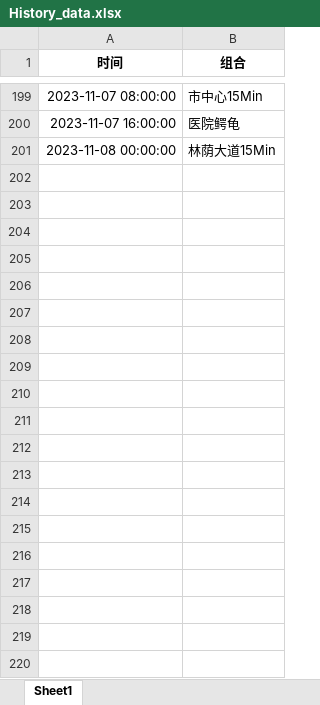
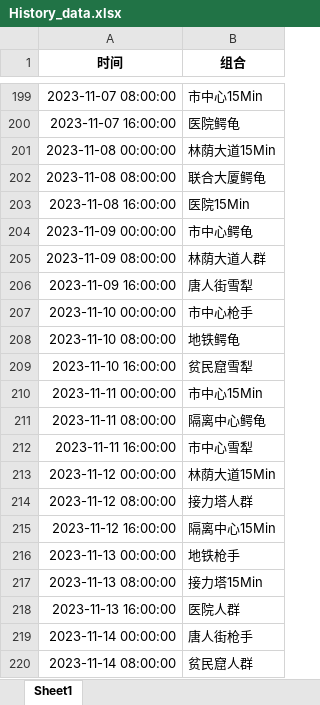
Before and after one commit to WeimingZhuang/streamlit_demo, an Excel workbook: History_data.xlsx, sheet Sheet1, drawn as a sheet; only a part is shown, gaps mark what is left out; values as stored, in another font and other column widths than the file's, no borders; the diff covers the shown part only; the diff names each change by its address in the sheet, - before the commit and + after, or states it on an @@ line.

```diff
--- a/History_data.xlsx (sheet Sheet1)
+++ b/History_data.xlsx (sheet Sheet1)
+row 202: 2023-11-08 08:00:00 | 联合大厦鳄龟
+row 203: 2023-11-08 16:00:00 | 医院15Min
+row 204: 2023-11-09 00:00:00 | 市中心鳄龟
+row 205: 2023-11-09 08:00:00 | 林荫大道人群
+row 206: 2023-11-09 16:00:00 | 唐人街雪犁
+row 207: 2023-11-10 00:00:00 | 市中心枪手
+row 208: 2023-11-10 08:00:00 | 地铁鳄龟
+row 209: 2023-11-10 16:00:00 | 贫民窟雪犁
+row 210: 2023-11-11 00:00:00 | 市中心15Min
+row 211: 2023-11-11 08:00:00 | 隔离中心鳄龟
+row 212: 2023-11-11 16:00:00 | 市中心雪犁
+row 213: 2023-11-12 00:00:00 | 林荫大道15Min
+row 214: 2023-11-12 08:00:00 | 接力塔人群
+row 215: 2023-11-12 16:00:00 | 隔离中心15Min
+row 216: 2023-11-13 00:00:00 | 地铁枪手
+row 217: 2023-11-13 08:00:00 | 接力塔15Min
+row 218: 2023-11-13 16:00:00 | 医院人群
+row 219: 2023-11-14 00:00:00 | 唐人街枪手
+row 220: 2023-11-14 08:00:00 | 贫民窟人群
```
Also changed, not shown: 481 added rows elsewhere in this sheet, 1 other file.
